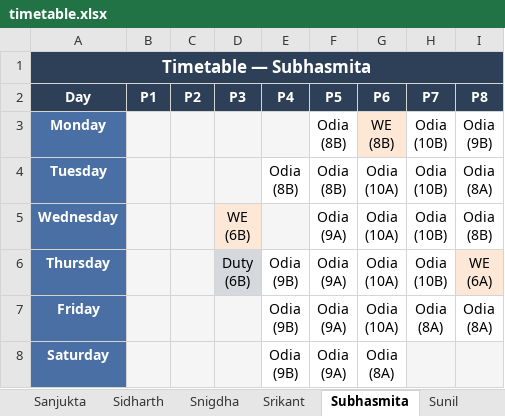
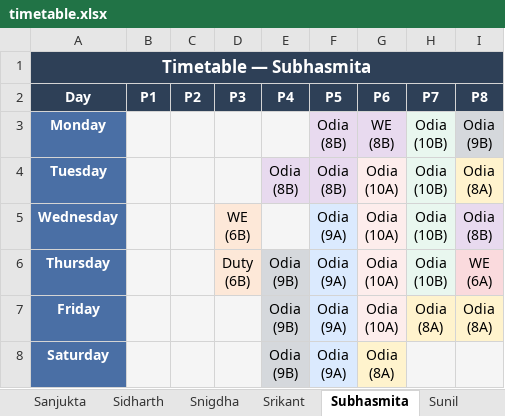
Before and after one commit to jangyabhr/school_timetable, an Excel workbook: timetable.xlsx, sheet Subhasmita, drawn as a sheet; values as stored, in another font and other column widths than the file's, no borders; the diff names each change by its address in the sheet, - before the commit and + after, or states it on an @@ line.

```diff
--- a/timetable.xlsx (sheet Subhasmita)
+++ b/timetable.xlsx (sheet Subhasmita)
-F3 fill: none
+F3 fill: #E8DAEF
-H3:H6 fill: none
+H3:H6 fill: #E9F7EF
-I3 fill: none
+I3 fill: #D5D8DC
-E4:F4 fill: none
+E4:F4 fill: #E8DAEF
-G4:G7 fill: none
+G4:G7 fill: #FDEDEC
-I4 fill: none
+I4 fill: #FFF3CD
-F5:F8 fill: none
+F5:F8 fill: #DBEAFE
-I5 fill: none
+I5 fill: #E8DAEF
-D6 fill: #D5D8DC
+D6 fill: #FDE8D8
-E6:E8 fill: none
+E6:E8 fill: #D5D8DC
-H7:I7 fill: none
+H7:I7 fill: #FFF3CD
-G8 fill: none
+G8 fill: #FFF3CD
```
Also changed, not shown: sheet Sanjukta, sheet Ganesh, sheet Pratibha, sheet Snigdha, sheet Usha, sheet ANIL, 17 more sheets, other sheet tabs, 1 other file.
